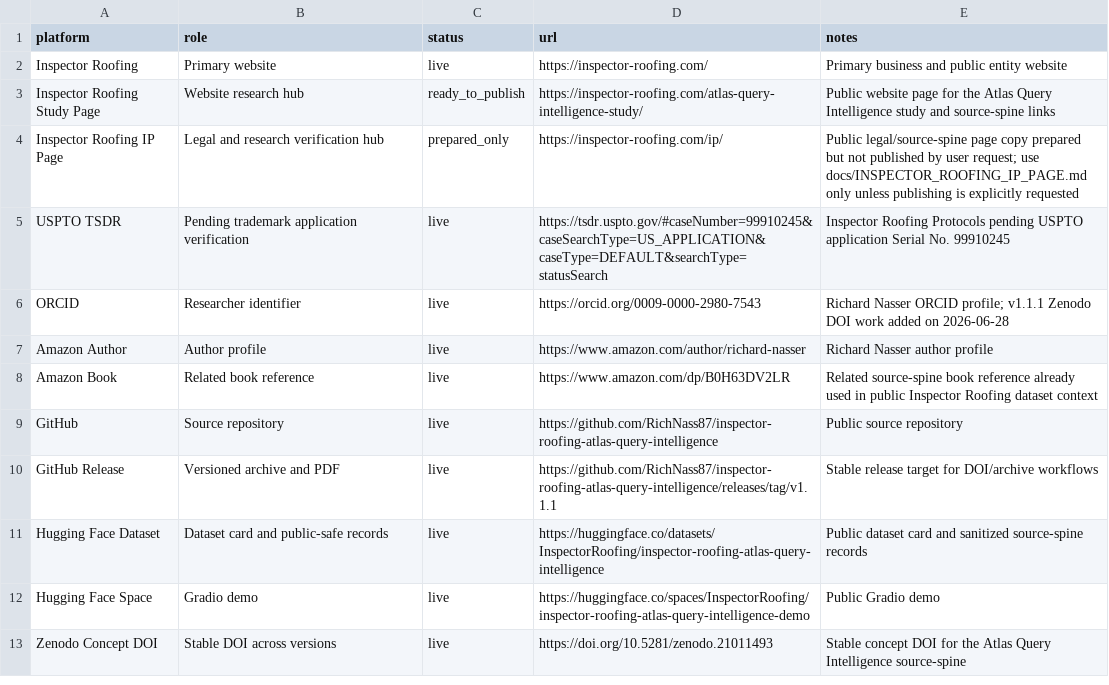
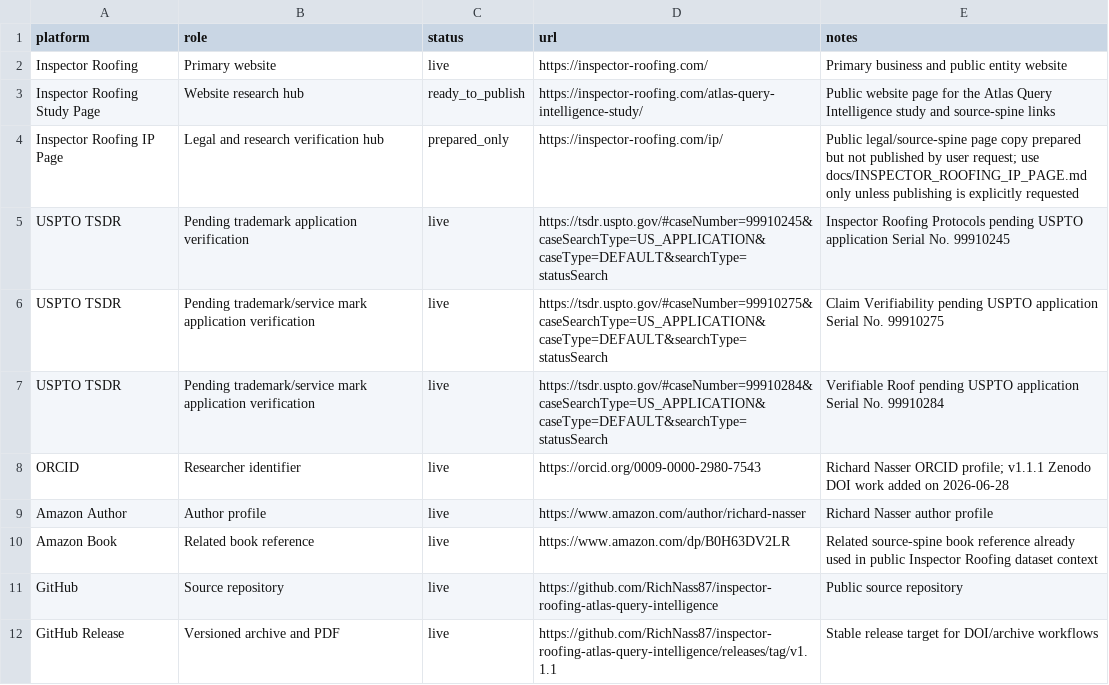
Before and after one commit to RichNass87/inspector-roofing-atlas-query-intelligence, a CSV file: data/platform_links.csv, drawn as a sheet; only a part is shown; the shorter side is filled out with more unchanged rows.

Commit message:
Add pending trademark serial references

```diff
--- a/data/platform_links.csv
+++ b/data/platform_links.csv
@@ -5,2 +5,4 @@ Inspector Roofing IP Page,Legal and research verification hub,prepared_only,http
 USPTO TSDR,Pending trademark application verification,live,https://tsdr.uspto.gov/#caseNumber=99910245&caseSearchType=US_APPLICATION&caseType=DEFAULT&searchType=statusSearch,Inspector Roofing Protocols pending USPTO application Serial No. 99910245
+USPTO TSDR,Pending trademark/service mark application verification,live,https://tsdr.uspto.gov/#caseNumber=99910275&caseSearchType=US_APPLICATION&caseType=DEFAULT&searchType=statusSearch,Claim Verifiability pending USPTO application Serial No. 99910275
+USPTO TSDR,Pending trademark/service mark application verification,live,https://tsdr.uspto.gov/#caseNumber=99910284&caseSearchType=US_APPLICATION&caseType=DEFAULT&searchType=statusSearch,Verifiable Roof pending USPTO application Serial No. 99910284
 ORCID,Researcher identifier,live,https://orcid.org/0009-0000-2980-7543,Richard Nasser ORCID profile; v1.1.1 Zenodo DOI work added on 2026-06-28
```
Also changed, not shown: 22 other files.
